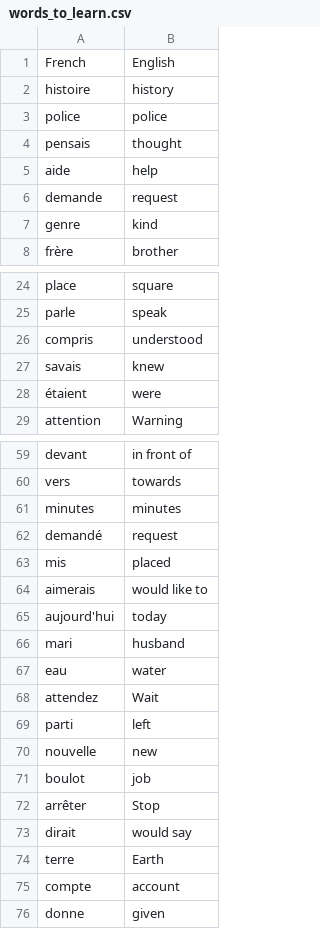
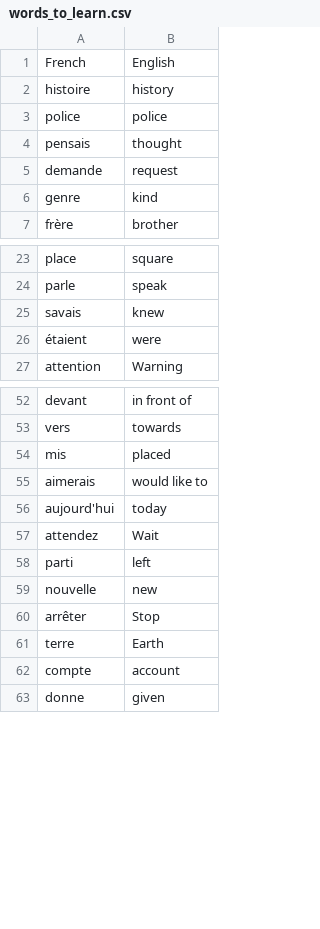
Before and after one commit to dariobotas/Day-31-Flash-Card-App-Capstone-Project, a CSV file: data/words_to_learn.csv, drawn as a sheet; only a part is shown, gaps mark what is left out; the diff covers the shown part only; the diff names each change by its address in the sheet, - before the commit and + after, or states it on an @@ line.

```diff
--- a/data/words_to_learn.csv
+++ b/data/words_to_learn.csv
-row 5: aide | help
-row 26: compris | understood
-row 61: minutes | minutes
-row 62: demandé | request
-row 66: mari | husband
-row 67: eau | water
-row 71: boulot | job
-row 73: dirait | would say
```
Also changed, not shown: 5 removed rows elsewhere in this file, 1 other file.
